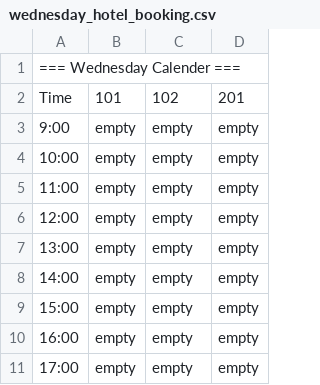
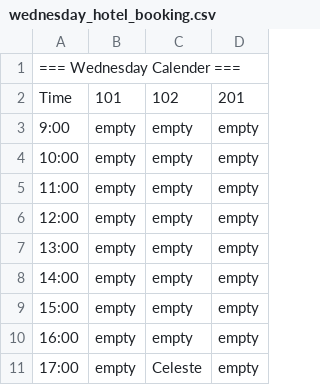
Before and after one commit to wlasitz-jeremy/UNIT-2_LAB-1, a CSV file: wednesday_hotel_booking.csv, drawn as a sheet.

```diff
--- a/wednesday_hotel_booking.csv
+++ b/wednesday_hotel_booking.csv
@@ -10,2 +10,2 @@ Time	101	102	201
 16:00	empty	empty	empty
-17:00	empty	empty	empty
+17:00	empty	Celeste	empty
```
Also changed, not shown: monday_hotel_booking.csv, 1 other file.
